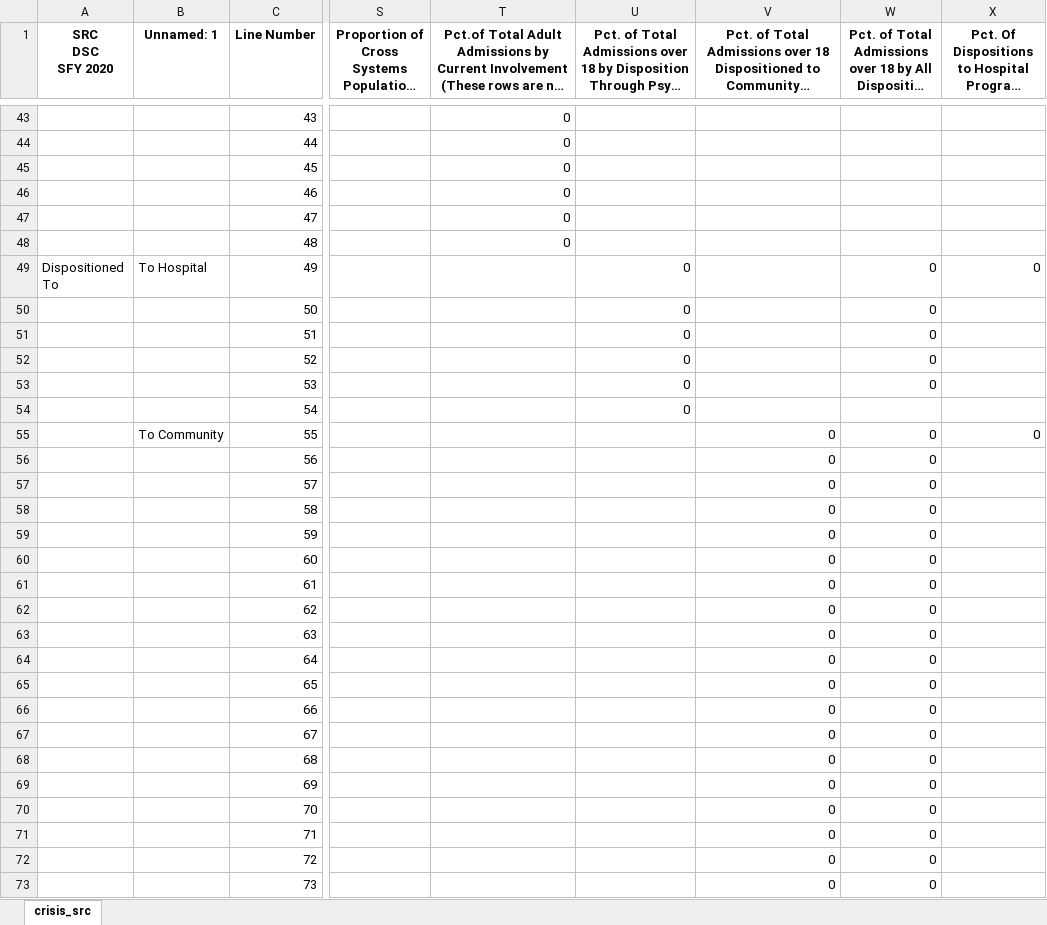
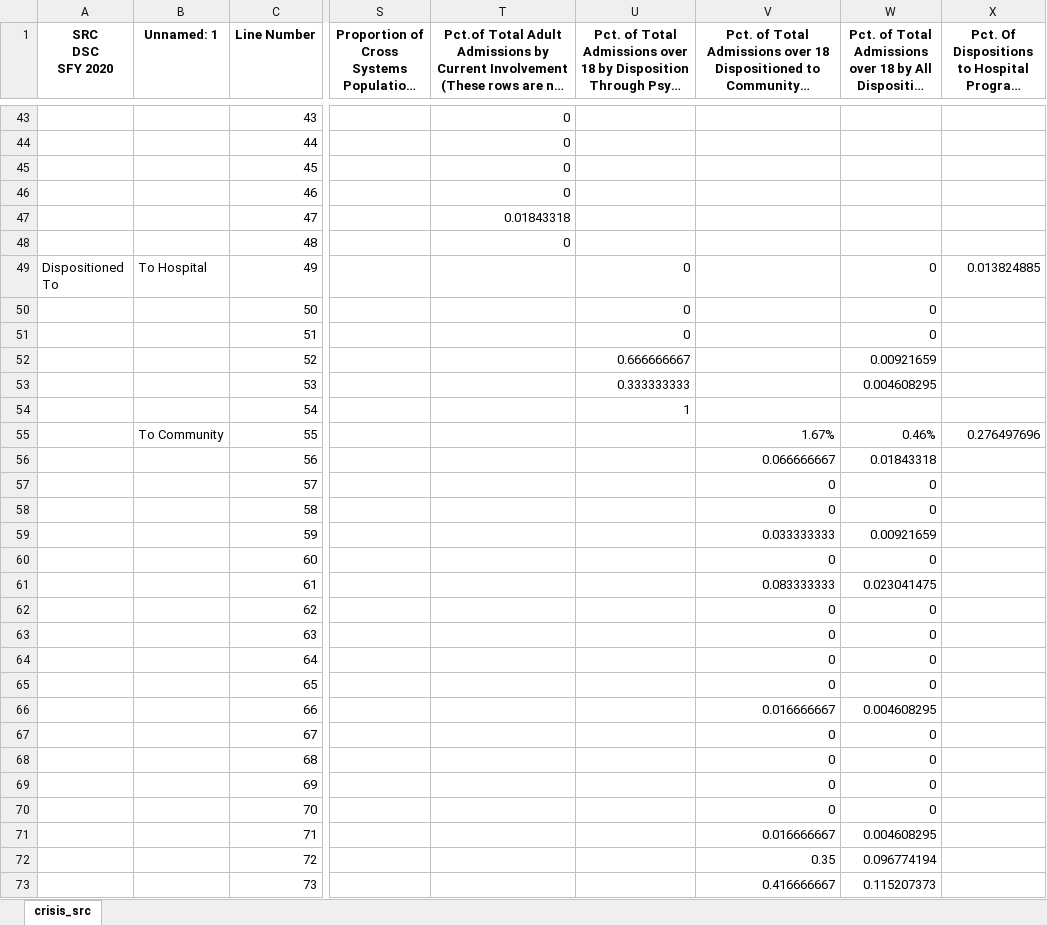
Before and after one commit to elijahanderson/KHIT-scripts, an Excel workbook: crisis_src/crisis_sfy_2021.xlsx, sheet crisis_src, drawn as a sheet; only a part is shown, gaps mark what is left out; long unchanged cells end in …; values as stored, in another font and other column widths than the file's, no borders; the diff covers the shown part only; the diff names each change by its address in the sheet, - before the commit and + after, or states it on an @@ line.

```diff
--- a/crisis_src/crisis_sfy_2021.xlsx (sheet crisis_src)
+++ b/crisis_src/crisis_sfy_2021.xlsx (sheet crisis_src)
-T47: 0
+T47: 0.01843318
-X49: 0
+X49: 0.013824885
-U52: 0
+U52: 0.666666667
-W52: 0
+W52: 0.00921659
-U53: 0
+U53: 0.333333333
-W53: 0
+W53: 0.004608295
-U54: 0
+U54: 1
-V55: 0
+V55: 1.67%
-W55: 0
+W55: 0.46%
-X55: 0
+X55: 0.276497696
-V56: 0
+V56: 0.066666667
-W56: 0
+W56: 0.01843318
-V59: 0
+V59: 0.033333333
-W59: 0
+W59: 0.00921659
-V61: 0
+V61: 0.083333333
-W61: 0
+W61: 0.023041475
-V66: 0
+V66: 0.016666667
-W66: 0
+W66: 0.004608295
-V71: 0
+V71: 0.016666667
-W71: 0
+W71: 0.004608295
-V72: 0
+V72: 0.35
-W72: 0
+W72: 0.096774194
-V73: 0
+V73: 0.416666667
-W73: 0
+W73: 0.115207373
```
Also changed, not shown: 18 edited cells elsewhere in this sheet, formulas that keep their value, 1 other file.
